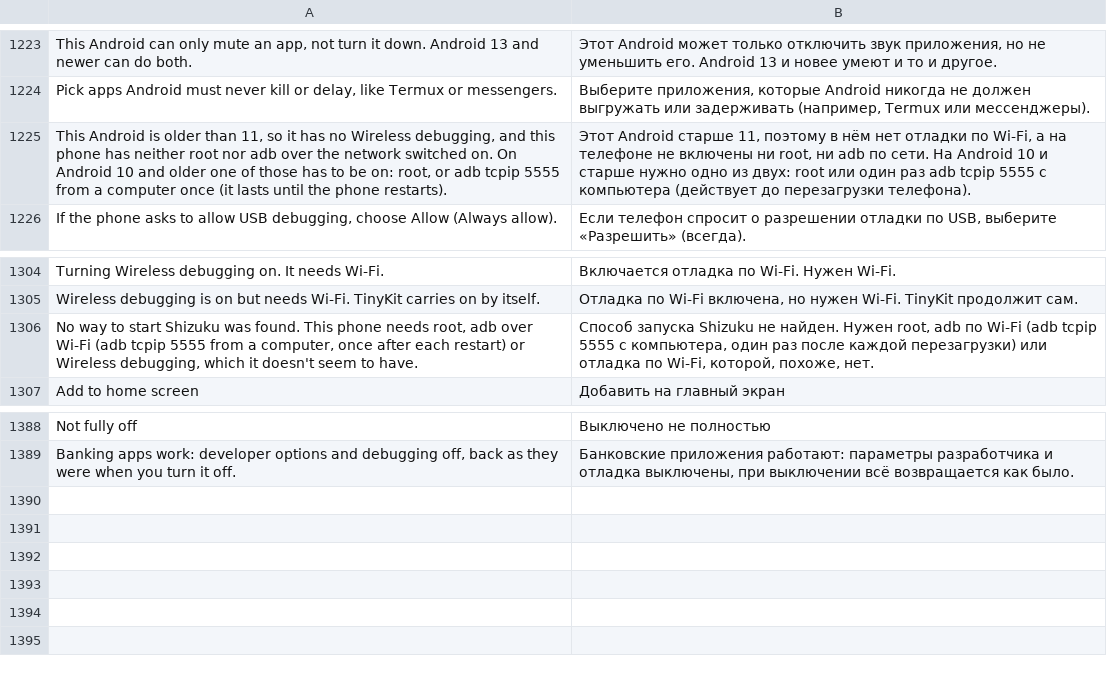
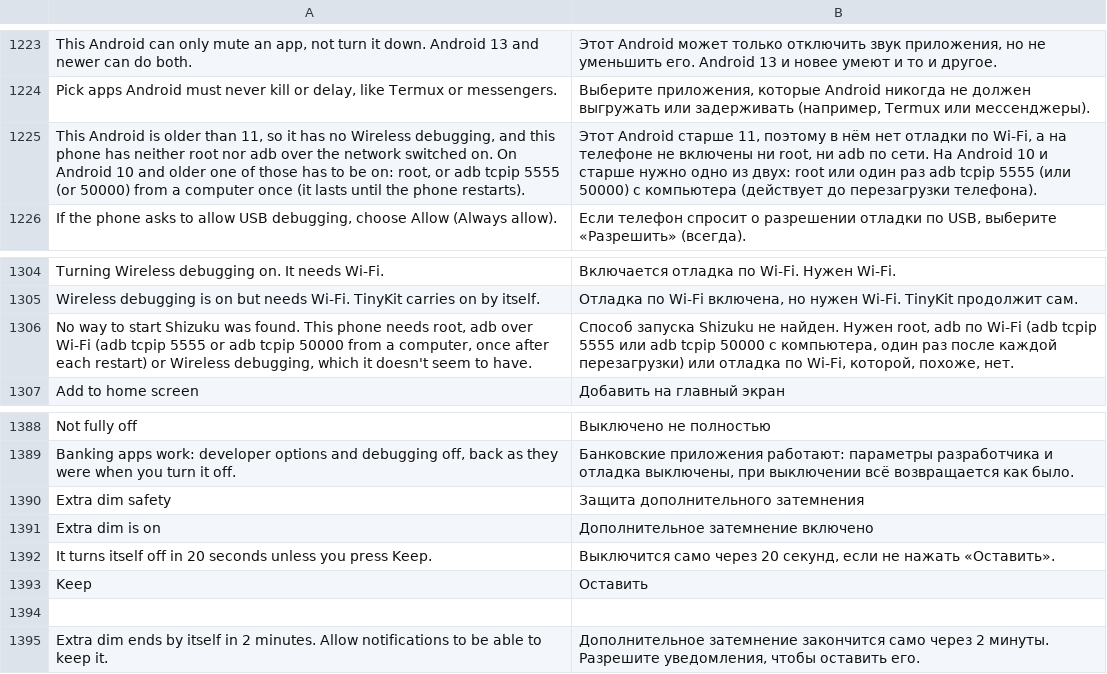
Before and after one commit to Order52/tinykit, a TSV file: app/src/main/assets/i18n/ru.tsv, drawn as a sheet; only a part is shown, gaps mark what is left out.

```diff
--- a/app/src/main/assets/i18n/ru.tsv
+++ b/app/src/main/assets/i18n/ru.tsv
@@ -1224,3 +1224,3 @@ This Android can only mute an app, not turn it down. Android 13 and newer can do
 Pick apps Android must never kill or delay, like Termux or messengers.	Выберите приложения, которые Android никогда не должен выгружать или задерживать (например, Termux или мессенджеры).
-This Android is older than 11, so it has no Wireless debugging, and this phone has neither root nor adb over the network switched on. On Android 10 and older one of those has to be on: root, or adb tcpip 5555 from a computer once (it lasts until the phone restarts).	Этот Android старше 11, поэтому в нём нет отладки по Wi-Fi, а на телефоне не включены ни root, ни adb по сети. На Android 10 и старше нужно одно из двух: root или один раз adb tcpip 5555 с компьютера (действует до перезагрузки телефона).
+This Android is older than 11, so it has no Wireless debugging, and this phone has neither root nor adb over the network switched on. On Android 10 and older one of those has to be on: root, or adb tcpip 5555 (or 50000) from a computer once (it lasts until the phone restarts).	Этот Android старше 11, поэтому в нём нет отладки по Wi-Fi, а на телефоне не включены ни root, ни adb по сети. На Android 10 и старше нужно одно из двух: root или один раз adb tcpip 5555 (или 50000) с компьютера (действует до перезагрузки телефона).
 If the phone asks to allow USB debugging, choose Allow (Always allow).	Если телефон спросит о разрешении отладки по USB, выберите «Разрешить» (всегда).
@@ -1305,3 +1305,3 @@ Turning Wireless debugging on. It needs Wi-Fi.	Включается отладк
 Wireless debugging is on but needs Wi-Fi. TinyKit carries on by itself.	Отладка по Wi-Fi включена, но нужен Wi-Fi. TinyKit продолжит сам.
-No way to start Shizuku was found. This phone needs root, adb over Wi-Fi (adb tcpip 5555 from a computer, once after each restart) or Wireless debugging, which it doesn't seem to have.	Способ запуска Shizuku не найден. Нужен root, adb по Wi-Fi (adb tcpip 5555 с компьютера, один раз после каждой перезагрузки) или отладка по Wi-Fi, которой, похоже, нет.
+No way to start Shizuku was found. This phone needs root, adb over Wi-Fi (adb tcpip 5555 or adb tcpip 50000 from a computer, once after each restart) or Wireless debugging, which it doesn't seem to have.	Способ запуска Shizuku не найден. Нужен root, adb по Wi-Fi (adb tcpip 5555 или adb tcpip 50000 с компьютера, один раз после каждой перезагрузки) или отладка по Wi-Fi, которой, похоже, нет.
 Add to home screen	Добавить на главный экран
@@ -1389 +1389,7 @@ Not fully off	Выключено не полностью
 Banking apps work: developer options and debugging off, back as they were when you turn it off.	Банковские приложения работают: параметры разработчика и отладка выключены, при выключении всё возвращается как было.
+Extra dim safety	Защита дополнительного затемнения
+Extra dim is on	Дополнительное затемнение включено
+It turns itself off in 20 seconds unless you press Keep.	Выключится само через 20 секунд, если не нажать «Оставить».
+Keep	Оставить
+
+Extra dim ends by itself in 2 minutes. Allow notifications to be able to keep it.	Дополнительное затемнение закончится само через 2 минуты. Разрешите уведомления, чтобы оставить его.
```
Also changed, not shown: app/src/main/assets/i18n/es.tsv, 13 other files.
